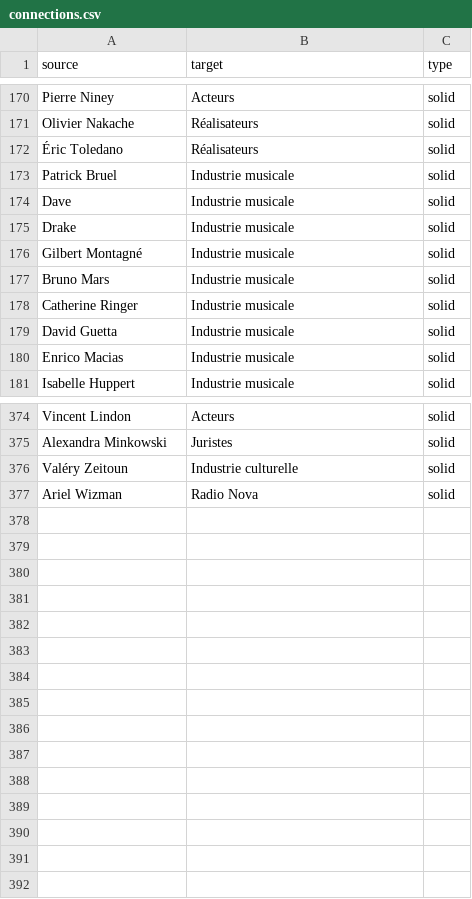
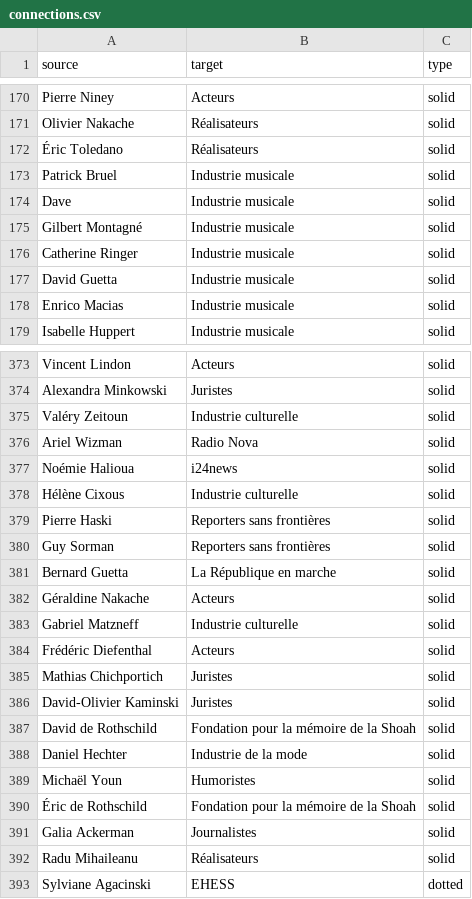
Before and after one commit to samuelgoujon/jesuispartout.com, a CSV file: cartographie/data/connections.csv, drawn as a sheet; only a part is shown, gaps mark what is left out; the diff covers the shown part only.

```diff
--- a/cartographie/data/connections.csv
+++ b/cartographie/data/connections.csv
@@ -174,5 +174,3 @@ Patrick Bruel,Industrie musicale,solid
 Dave,Industrie musicale,solid
-Drake,Industrie musicale,solid
 Gilbert Montagné,Industrie musicale,solid
-Bruno Mars,Industrie musicale,solid
 Catherine Ringer,Industrie musicale,solid
@@ -377 +376,18 @@ Valéry Zeitoun,Industrie culturelle,solid
 Ariel Wizman,Radio Nova,solid
+Noémie Halioua,i24news,solid
+Hélène Cixous,Industrie culturelle,solid
+Pierre Haski,Reporters sans frontières,solid
+Guy Sorman,Reporters sans frontières,solid
+Bernard Guetta,La République en marche,solid
+Géraldine Nakache,Acteurs,solid
+Gabriel Matzneff,Industrie culturelle,solid
+Frédéric Diefenthal,Acteurs,solid
+Mathias Chichportich,Juristes,solid
+David-Olivier Kaminski,Juristes,solid
+David de Rothschild,Fondation pour la mémoire de la Shoah,solid
+Daniel Hechter,Industrie de la mode,solid
+Michaël Youn,Humoristes,solid
+Éric de Rothschild,Fondation pour la mémoire de la Shoah,solid
+Galia Ackerman,Journalistes,solid
+Radu Mihaileanu,Réalisateurs,solid
+Sylviane Agacinski,EHESS,dotted
```
Also changed, not shown: 1 added row and 8 edited cells elsewhere in this file, cartographie/data/nodes.csv.
